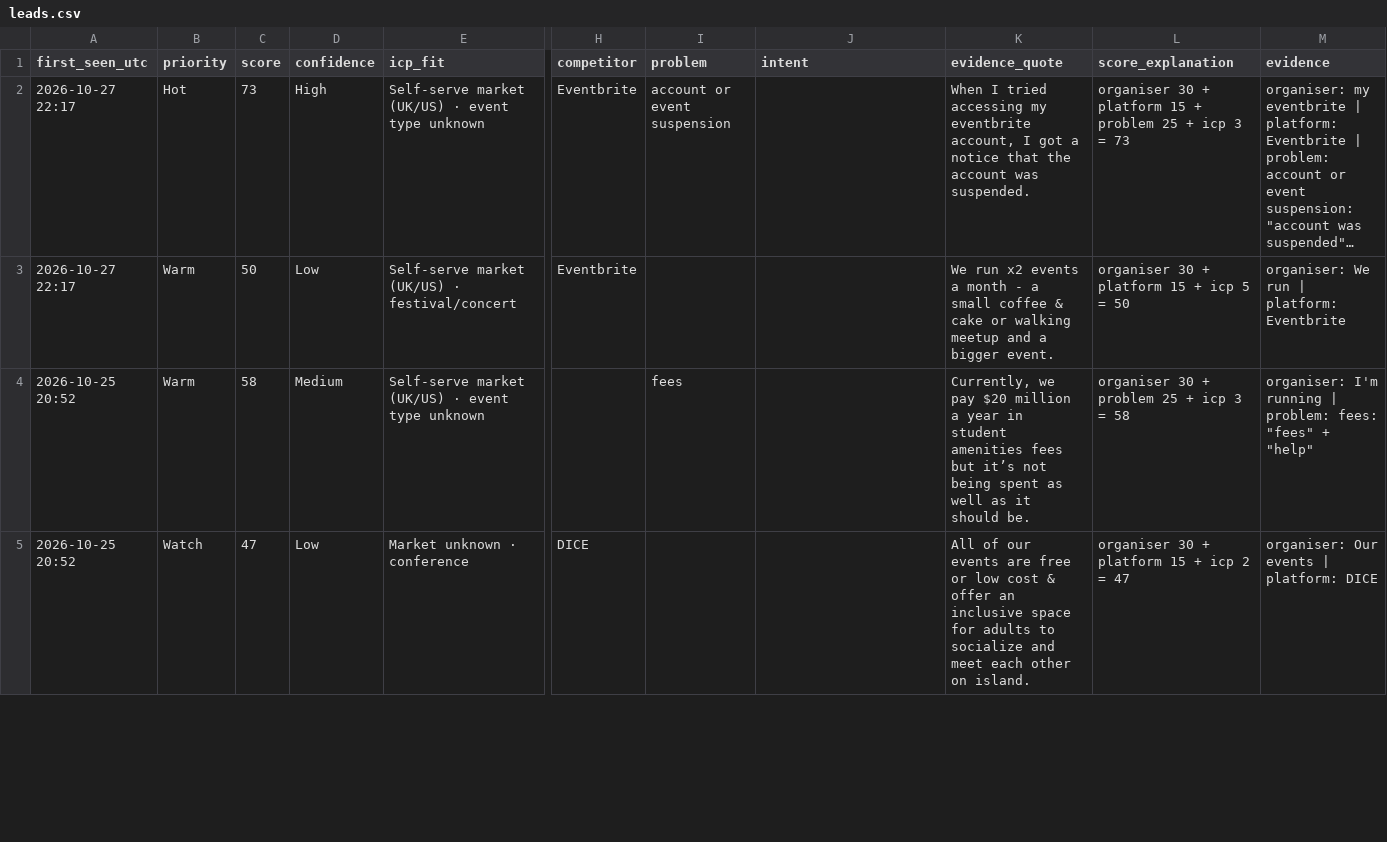
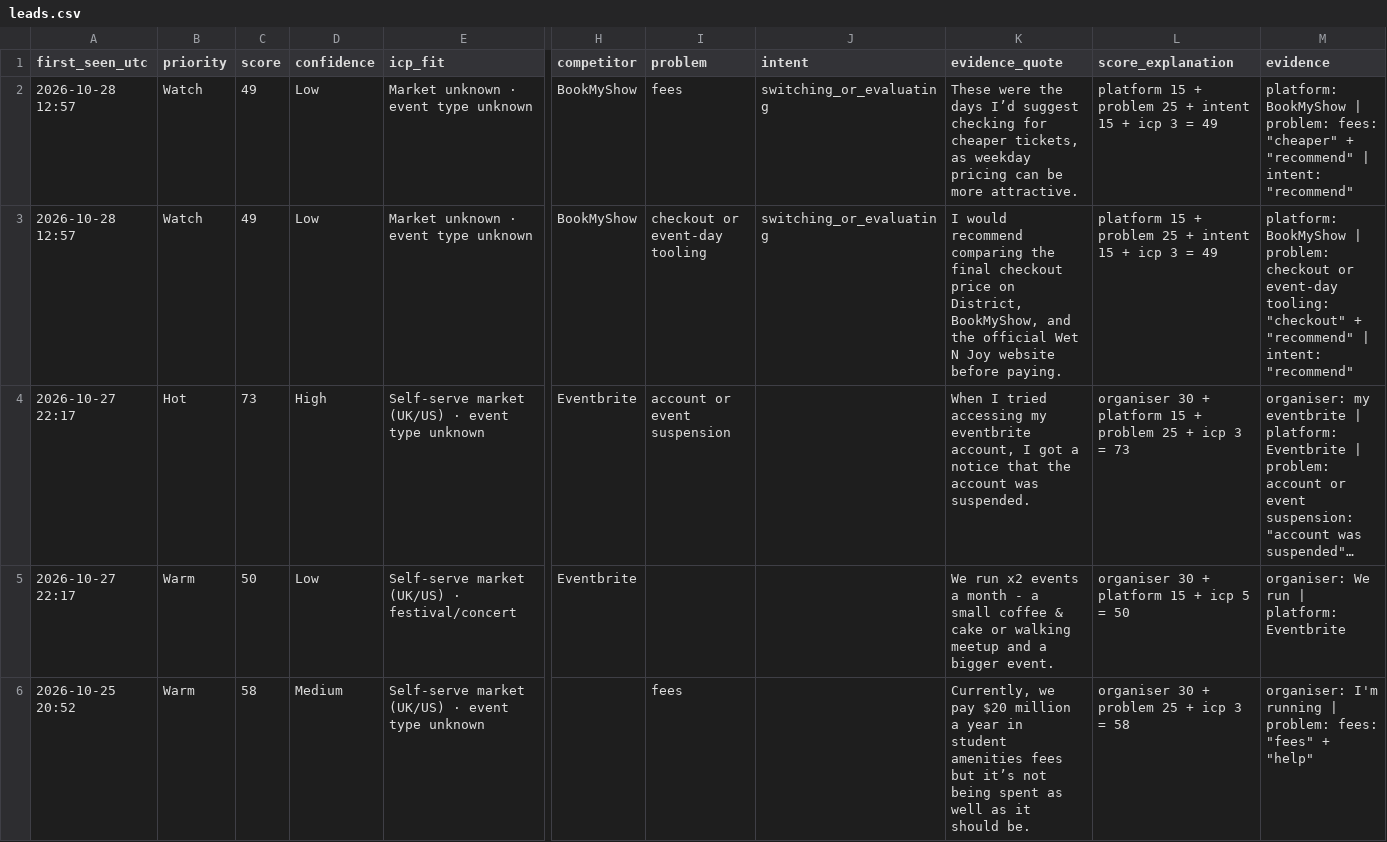
Before and after one commit to dannygrowthmarketing/ticmint-internet-listener, a CSV file: data/leads.csv, drawn as a sheet; only a part is shown, gaps mark what is left out; the shorter side is filled out with more unchanged rows; long unchanged cells end in …; rows hold the shown columns only; the diff names each change by its address in the sheet, - before the commit and + after, or states it on an @@ line.

```diff
--- a/data/leads.csv
+++ b/data/leads.csv
+row 2: 2026-10-28 12:57 | Watch | 49 | Low | Market unknown · event type unknown | BookMyShow | fees | switching_or_evaluating | These were the days I’d suggest checking for cheaper tickets, as weekday pricing can be more attractive. | platform 15 + problem 25 + intent 15 + icp 3 = 49 | platform: BookMyShow | problem: fees: "cheaper" + "recommend" | intent: "recommend"
+row 3: 2026-10-28 12:57 | Watch | 49 | Low | Market unknown · event type unknown | BookMyShow | checkout or event-day tooling | switching_or_evaluating | I would recommend comparing the final checkout price on District, BookMyShow, and the official Wet N Joy website before paying. | platform 15 + problem 25 + intent 15 + icp 3 = 49 | platform: BookMyShow | problem: checkout or event-day tooling: "checkout" + "recommend" | intent: "recommend"
```
Also changed, not shown: data/runs.csv, 2 other files.
